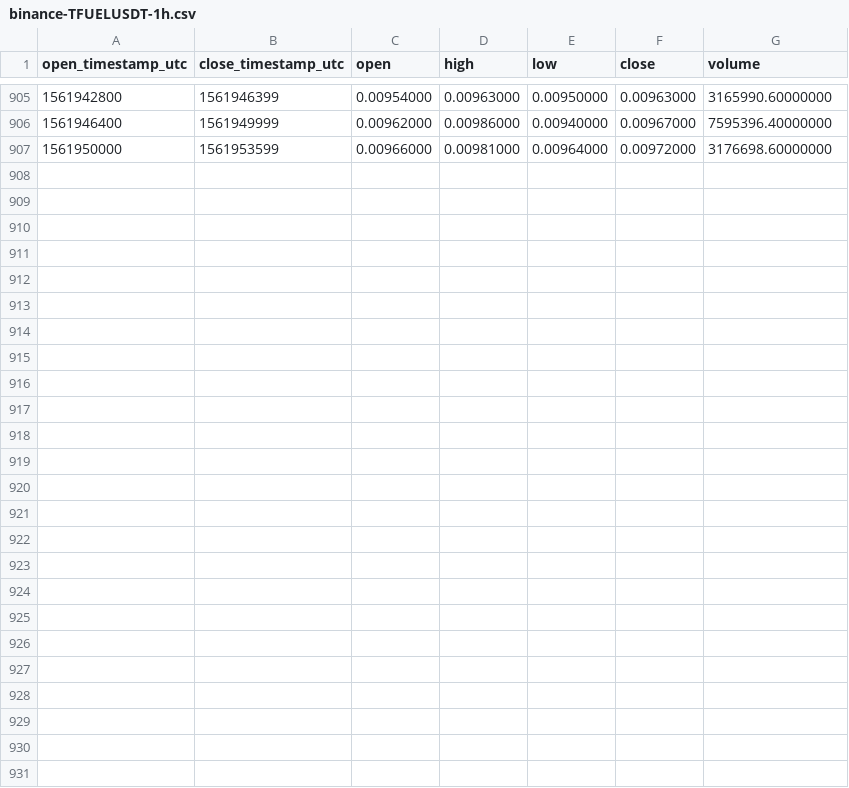
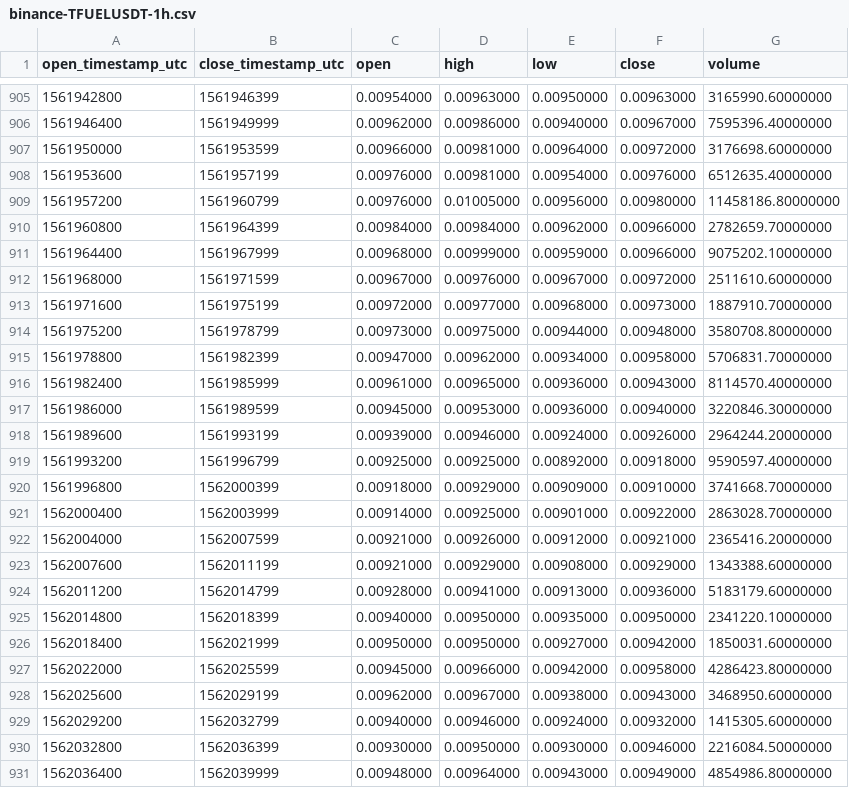
Before and after one commit to cryptobigbro/binance-TFUELUSDT, a CSV file: binance-TFUELUSDT-1h.csv, drawn as a sheet; only a part is shown, gaps mark what is left out; the diff names each change by its address in the sheet, - before the commit and + after, or states it on an @@ line.

Commit message:
Update OHLCV data.

```diff
--- a/binance-TFUELUSDT-1h.csv
+++ b/binance-TFUELUSDT-1h.csv
+row 908: 1561953600 | 1561957199 | 0.00976000 | 0.00981000 | 0.00954000 | 0.00976000 | 6512635.40000000
+row 909: 1561957200 | 1561960799 | 0.00976000 | 0.01005000 | 0.00956000 | 0.00980000 | 11458186.80000000
+row 910: 1561960800 | 1561964399 | 0.00984000 | 0.00984000 | 0.00962000 | 0.00966000 | 2782659.70000000
+row 911: 1561964400 | 1561967999 | 0.00968000 | 0.00999000 | 0.00959000 | 0.00966000 | 9075202.10000000
+row 912: 1561968000 | 1561971599 | 0.00967000 | 0.00976000 | 0.00967000 | 0.00972000 | 2511610.60000000
+row 913: 1561971600 | 1561975199 | 0.00972000 | 0.00977000 | 0.00968000 | 0.00973000 | 1887910.70000000
+row 914: 1561975200 | 1561978799 | 0.00973000 | 0.00975000 | 0.00944000 | 0.00948000 | 3580708.80000000
+row 915: 1561978800 | 1561982399 | 0.00947000 | 0.00962000 | 0.00934000 | 0.00958000 | 5706831.70000000
+row 916: 1561982400 | 1561985999 | 0.00961000 | 0.00965000 | 0.00936000 | 0.00943000 | 8114570.40000000
+row 917: 1561986000 | 1561989599 | 0.00945000 | 0.00953000 | 0.00936000 | 0.00940000 | 3220846.30000000
+row 918: 1561989600 | 1561993199 | 0.00939000 | 0.00946000 | 0.00924000 | 0.00926000 | 2964244.20000000
+row 919: 1561993200 | 1561996799 | 0.00925000 | 0.00925000 | 0.00892000 | 0.00918000 | 9590597.40000000
+row 920: 1561996800 | 1562000399 | 0.00918000 | 0.00929000 | 0.00909000 | 0.00910000 | 3741668.70000000
+row 921: 1562000400 | 1562003999 | 0.00914000 | 0.00925000 | 0.00901000 | 0.00922000 | 2863028.70000000
+row 922: 1562004000 | 1562007599 | 0.00921000 | 0.00926000 | 0.00912000 | 0.00921000 | 2365416.20000000
+row 923: 1562007600 | 1562011199 | 0.00921000 | 0.00929000 | 0.00908000 | 0.00929000 | 1343388.60000000
+row 924: 1562011200 | 1562014799 | 0.00928000 | 0.00941000 | 0.00913000 | 0.00936000 | 5183179.60000000
+row 925: 1562014800 | 1562018399 | 0.00940000 | 0.00950000 | 0.00935000 | 0.00950000 | 2341220.10000000
+row 926: 1562018400 | 1562021999 | 0.00950000 | 0.00950000 | 0.00927000 | 0.00942000 | 1850031.60000000
+row 927: 1562022000 | 1562025599 | 0.00945000 | 0.00966000 | 0.00942000 | 0.00958000 | 4286423.80000000
+row 928: 1562025600 | 1562029199 | 0.00962000 | 0.00967000 | 0.00938000 | 0.00943000 | 3468950.60000000
+row 929: 1562029200 | 1562032799 | 0.00940000 | 0.00946000 | 0.00924000 | 0.00932000 | 1415305.60000000
+row 930: 1562032800 | 1562036399 | 0.00930000 | 0.00950000 | 0.00930000 | 0.00946000 | 2216084.50000000
+row 931: 1562036400 | 1562039999 | 0.00948000 | 0.00964000 | 0.00943000 | 0.00949000 | 4854986.80000000
```
Also changed, not shown: binance-TFUELUSDT-1d.csv.
